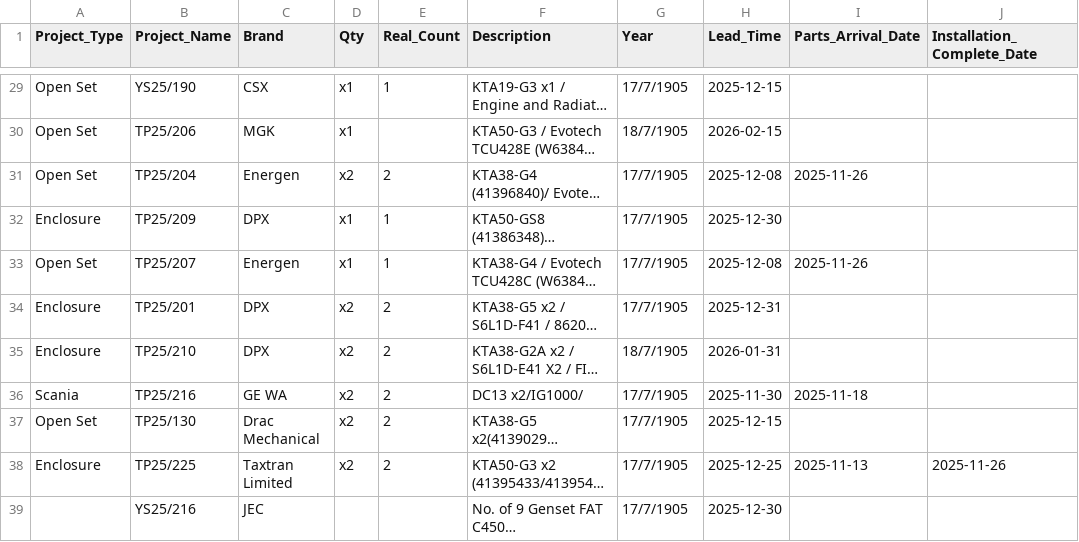
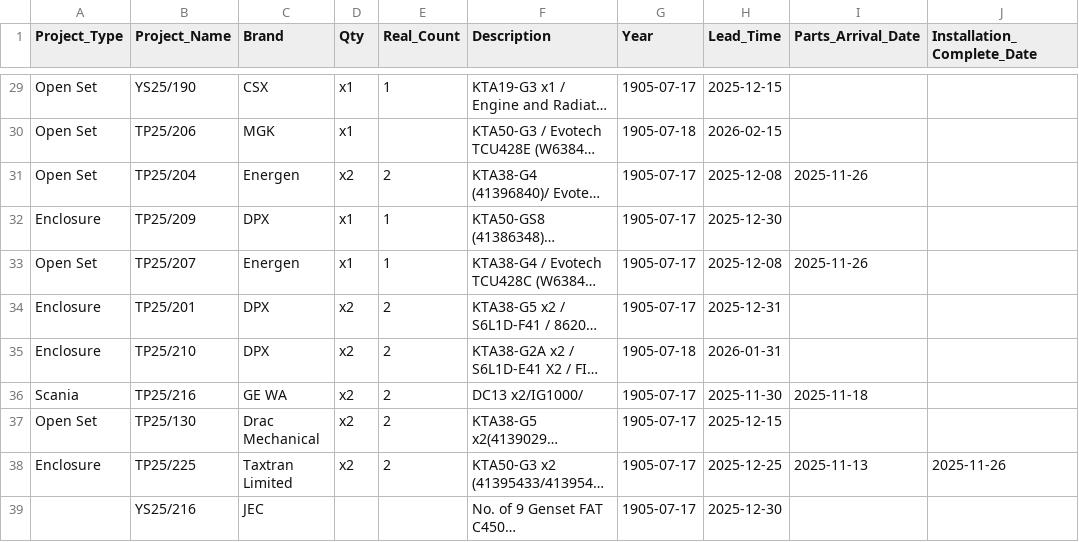
Before and after one commit to goldenfootballboy-create/yip-shing-dashboard, a CSV file: projects.csv, drawn as a sheet; only a part is shown, gaps mark what is left out; long unchanged cells end in …; the diff covers the shown part only; the diff names each change by its address in the sheet, - before the commit and + after, or states it on an @@ line.

```diff
--- a/projects.csv
+++ b/projects.csv
-G29 (Year): 17/7/1905
+G29 (Year): 1905-07-17
-G30 (Year): 18/7/1905
+G30 (Year): 1905-07-18
-G31:G34 (Year): 17/7/1905
+G31:G34 (Year): 1905-07-17
-G35 (Year): 18/7/1905
+G35 (Year): 1905-07-18
-G36:G39 (Year): 17/7/1905
+G36:G39 (Year): 1905-07-17
```
Also changed, not shown: 26 edited cells elsewhere in this file.
